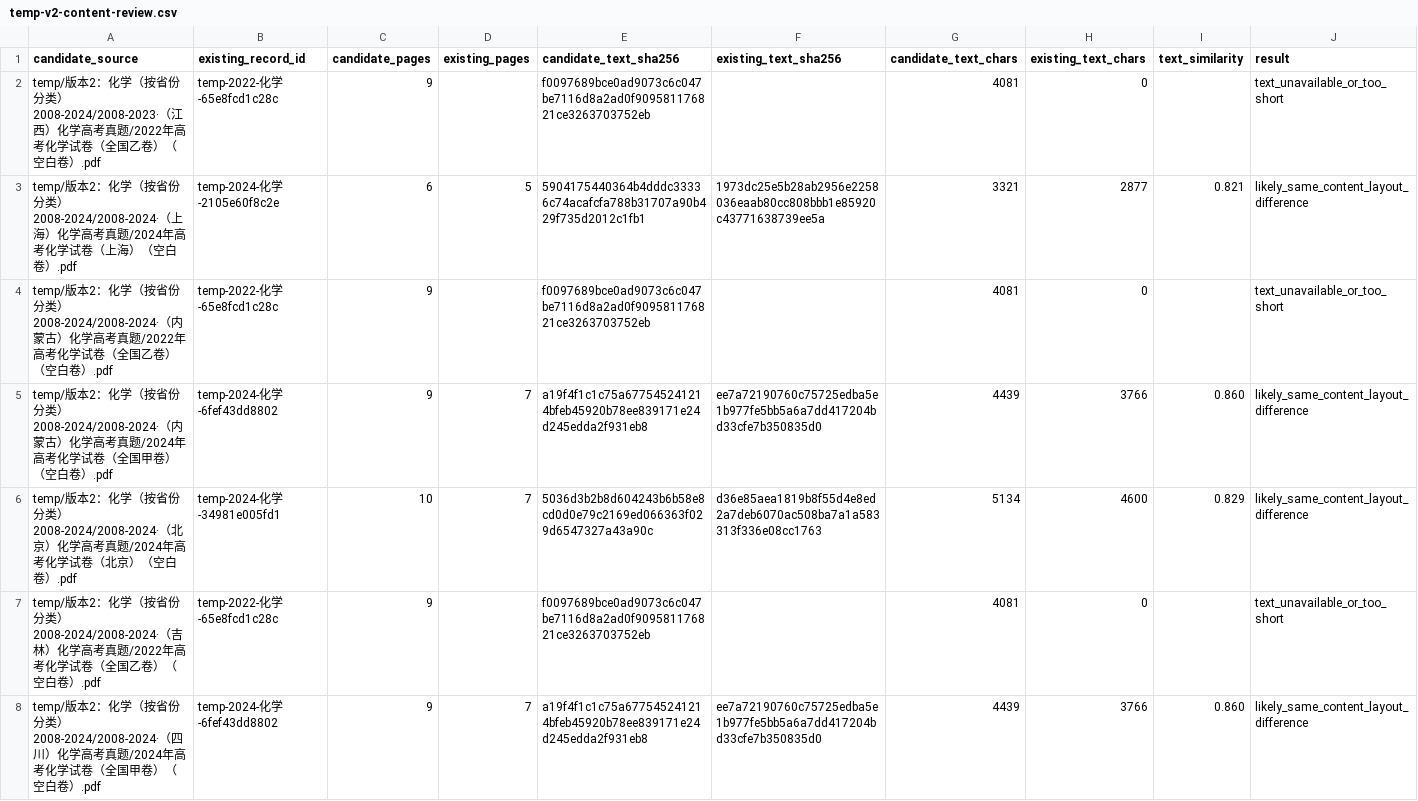
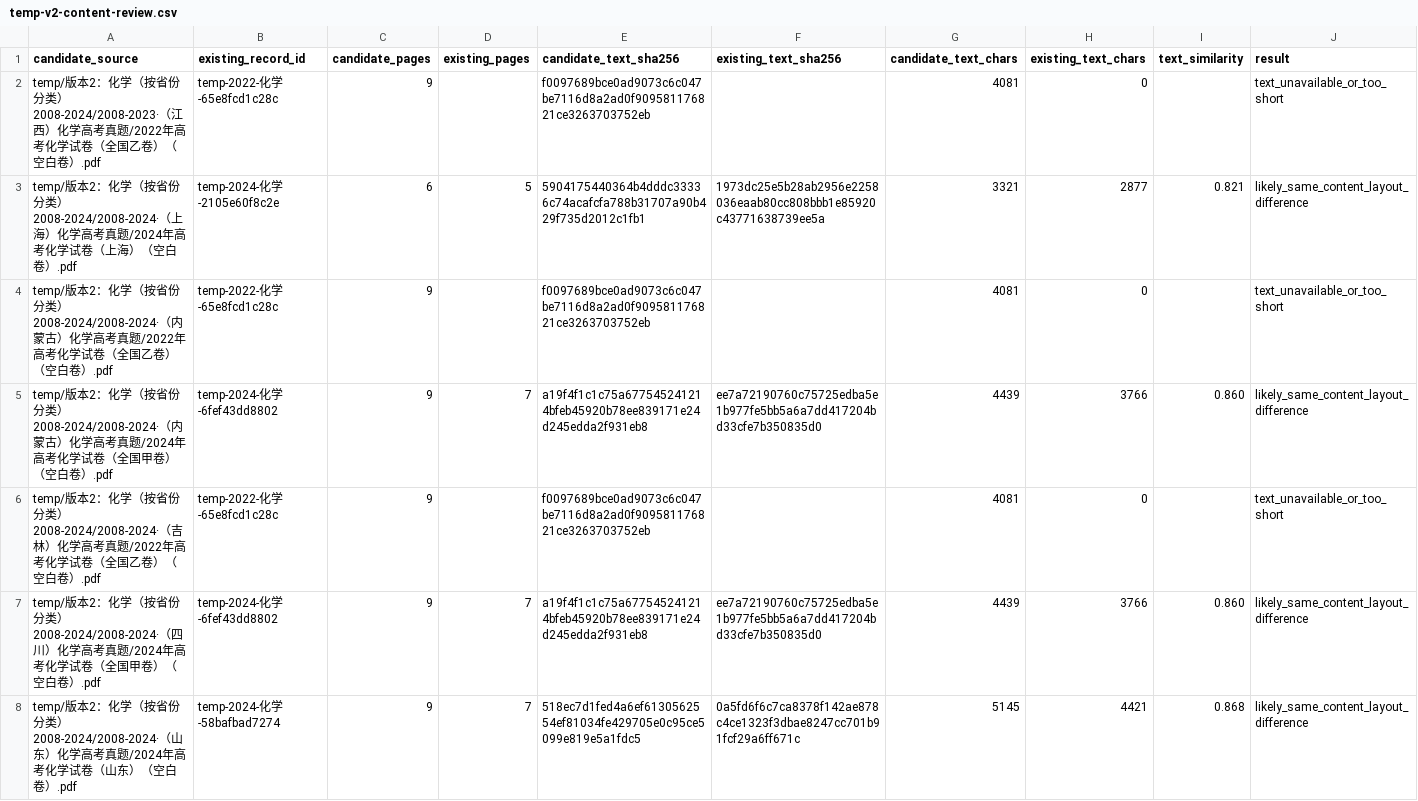
Before and after one commit to qingshuo/China-Gaokao-Papers-Collection, a CSV file: docs/temp-v2-content-review.csv, drawn as a sheet; only a part is shown; the shorter side is filled out with more unchanged rows; rows hold the shown columns only; the diff covers the shown part only; the diff names each change by its address in the sheet, - before the commit and + after, or states it on an @@ line.

Commit message:
replace reviewed 2024 Beijing and Hebei chemistry papers

```diff
--- a/docs/temp-v2-content-review.csv
+++ b/docs/temp-v2-content-review.csv
-row 6: temp/版本2：化学（按省份分类）2008-2024/2008-2024·（北京）化学高考真题/2024年高考化学试卷（北京）（空白卷）.pdf | temp-2024-化学-34981e005fd1 | 10 | 7 | 5036d3b2b8d604243b6b58e8cd0d0e79c2169ed066363f029d6547327a43a90c | d36e85aea1819b8f55d4e8ed2a7deb6070ac508ba7a1a583313f336e08cc1763 | 5134 | 4600 | 0.829 | likely_same_content_layout_difference
```
Also changed, not shown: 1 removed row elsewhere in this file, data/exams.csv, 9 other files.
